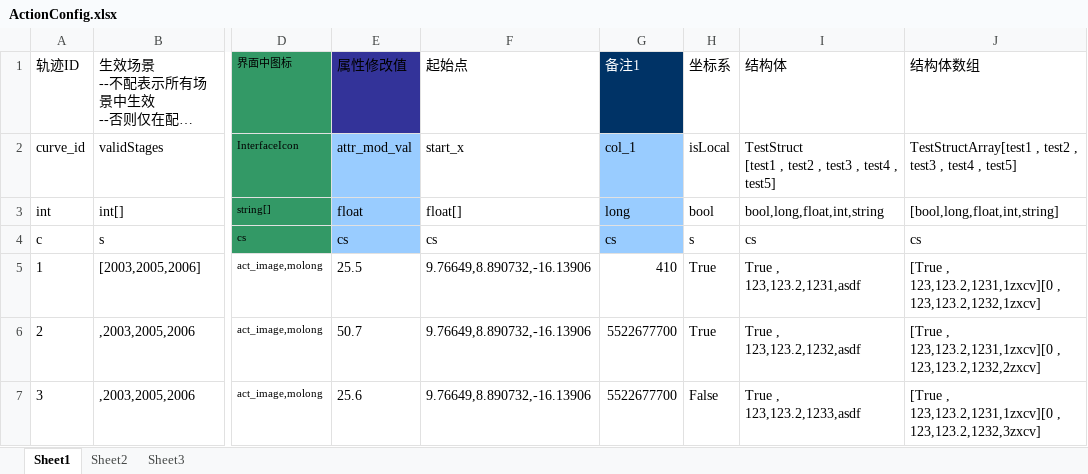
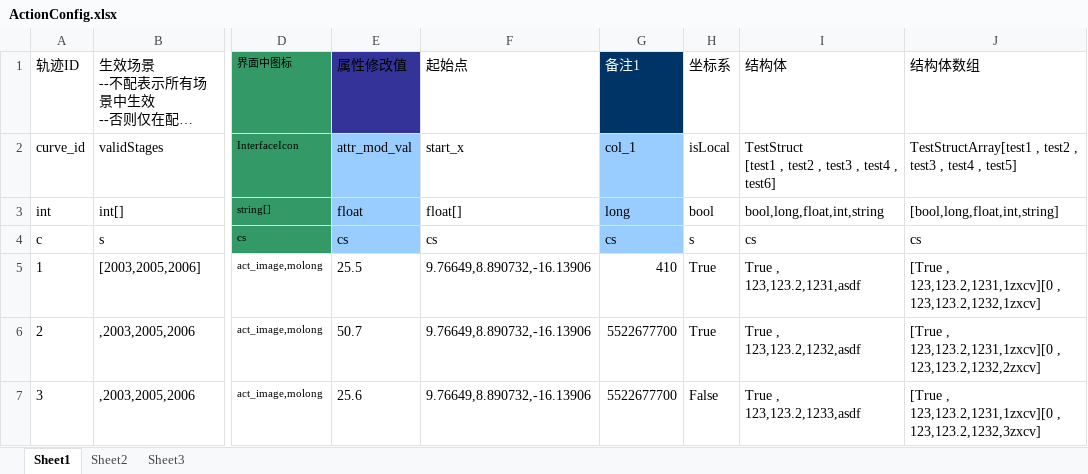
Before and after one commit to woopengcheng/LibCore, an Excel workbook: Tools/bin/GeneratorCSV/xls_config/ActionConfig.xlsx, sheet Sheet1, drawn as a sheet; only a part is shown, gaps mark what is left out; long unchanged cells end in …; values as stored, in another font and other column widths than the file's, no borders; the diff names each change by its address in the sheet, - before the commit and + after, or states it on an @@ line.

```diff
--- a/Tools/bin/GeneratorCSV/xls_config/ActionConfig.xlsx (sheet Sheet1)
+++ b/Tools/bin/GeneratorCSV/xls_config/ActionConfig.xlsx (sheet Sheet1)
-I2 (结构体): …test4 , test5]
+I2 (结构体): …test4 , test6]
```
Also changed, not shown: 13 other files.
